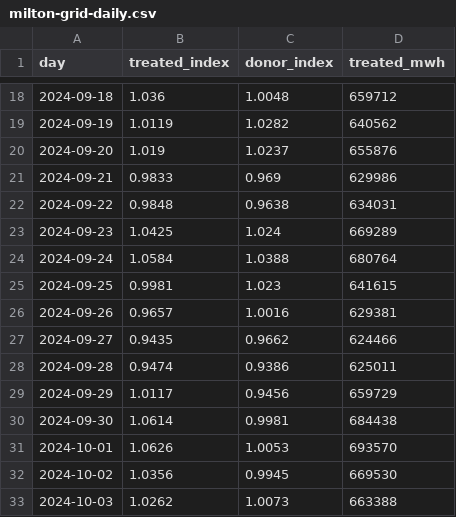
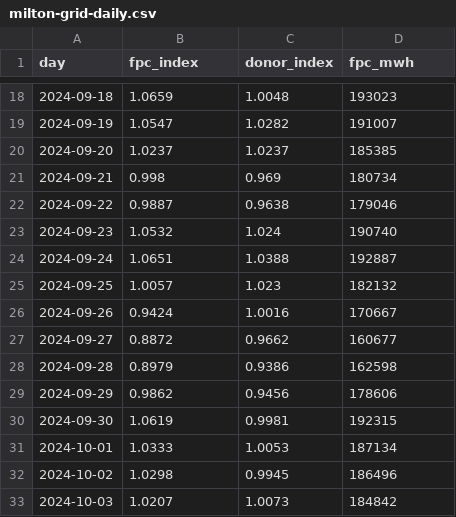
Before and after one commit to bsunter93/Ben-Sunters-Website, a CSV file: ripples/pond/data/milton-grid-daily.csv, drawn as a sheet; only a part is shown, gaps mark what is left out; the diff covers the shown part only.

```diff
--- a/ripples/pond/data/milton-grid-daily.csv
+++ b/ripples/pond/data/milton-grid-daily.csv
@@ -1 +1 @@
-day,treated_index,donor_index,treated_mwh
+day,fpc_index,donor_index,fpc_mwh
@@ -18,16 +18,16 @@ day,treated_index,donor_index,treated_mwh
-2024-09-18,1.036,1.0048,659712
-2024-09-19,1.0119,1.0282,640562
-2024-09-20,1.019,1.0237,655876
-2024-09-21,0.9833,0.969,629986
-2024-09-22,0.9848,0.9638,634031
-2024-09-23,1.0425,1.024,669289
-2024-09-24,1.0584,1.0388,680764
-2024-09-25,0.9981,1.023,641615
-2024-09-26,0.9657,1.0016,629381
-2024-09-27,0.9435,0.9662,624466
-2024-09-28,0.9474,0.9386,625011
-2024-09-29,1.0117,0.9456,659729
-2024-09-30,1.0614,0.9981,684438
-2024-10-01,1.0626,1.0053,693570
-2024-10-02,1.0356,0.9945,669530
-2024-10-03,1.0262,1.0073,663388
+2024-09-18,1.0659,1.0048,193023
+2024-09-19,1.0547,1.0282,191007
+2024-09-20,1.0237,1.0237,185385
+2024-09-21,0.998,0.969,180734
+2024-09-22,0.9887,0.9638,179046
+2024-09-23,1.0532,1.024,190740
+2024-09-24,1.0651,1.0388,192887
+2024-09-25,1.0057,1.023,182132
+2024-09-26,0.9424,1.0016,170667
+2024-09-27,0.8872,0.9662,160677
+2024-09-28,0.8979,0.9386,162598
+2024-09-29,0.9862,0.9456,178606
+2024-09-30,1.0619,0.9981,192315
+2024-10-01,1.0333,1.0053,187134
+2024-10-02,1.0298,0.9945,186496
+2024-10-03,1.0207,1.0073,184842
```
Also changed, not shown: 82 edited cells elsewhere in this file, 13 other files.
